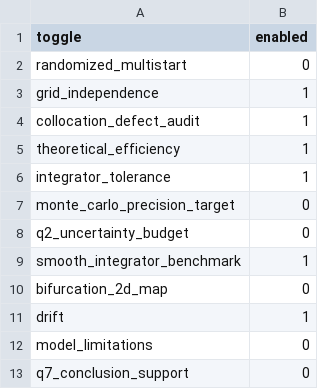
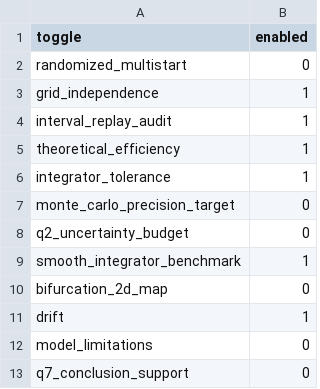
Before and after one commit to moquisto/OrbitLaunchFix, a CSV file: paper_outputs/final_paper_pack/reliability_raw/data/enabled_test_toggles.csv, drawn as a sheet.

```diff
--- a/paper_outputs/final_paper_pack/reliability_raw/data/enabled_test_toggles.csv
+++ b/paper_outputs/final_paper_pack/reliability_raw/data/enabled_test_toggles.csv
@@ -3,3 +3,3 @@ randomized_multistart,0
 grid_independence,1
-collocation_defect_audit,1
+interval_replay_audit,1
 theoretical_efficiency,1
```
Also changed, not shown: paper_outputs/final_paper_pack/reliability_raw/data/analysis_execution_log.csv, paper_outputs/final_paper_pack/reliability_raw/data/integrator_tolerance.csv, 47 other files.
